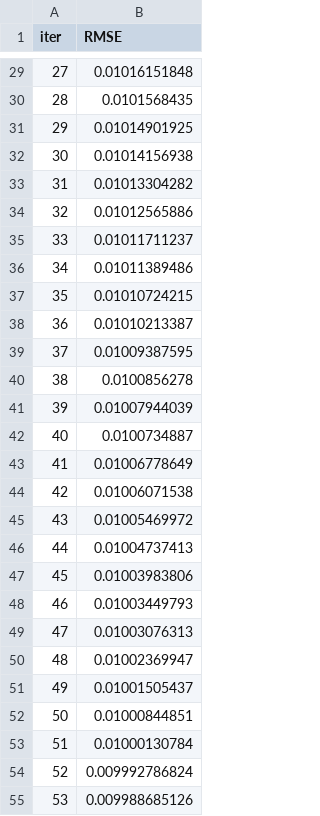
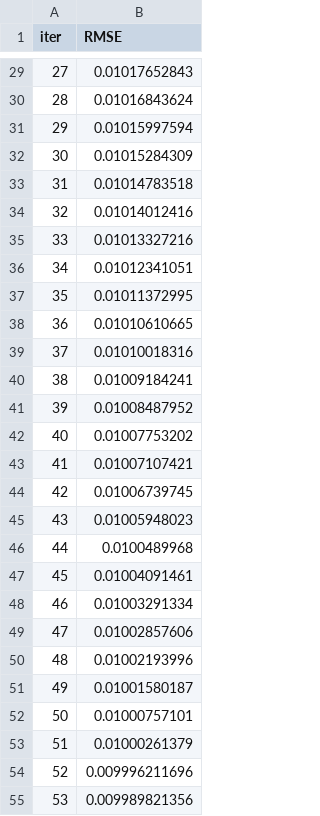
Before and after one commit to dorival42/hull-tactical-market-prediction, a TSV file: catboost_info/learn_error.tsv, drawn as a sheet; only a part is shown, gaps mark what is left out; the diff covers the shown part only.

```diff
--- a/catboost_info/learn_error.tsv
+++ b/catboost_info/learn_error.tsv
@@ -29,27 +29,27 @@ iter	RMSE
-27	0.01016151848
-28	0.0101568435
-29	0.01014901925
-30	0.01014156938
-31	0.01013304282
-32	0.01012565886
-33	0.01011711237
-34	0.01011389486
-35	0.01010724215
-36	0.01010213387
-37	0.01009387595
-38	0.0100856278
-39	0.01007944039
-40	0.0100734887
-41	0.01006778649
-42	0.01006071538
-43	0.01005469972
-44	0.01004737413
-45	0.01003983806
-46	0.01003449793
-47	0.01003076313
-48	0.01002369947
-49	0.01001505437
-50	0.01000844851
-51	0.01000130784
-52	0.009992786824
-53	0.009988685126
+27	0.01017652843
+28	0.01016843624
+29	0.01015997594
+30	0.01015284309
+31	0.01014783518
+32	0.01014012416
+33	0.01013327216
+34	0.01012341051
+35	0.01011372995
+36	0.01010610665
+37	0.01010018316
+38	0.01009184241
+39	0.01008487952
+40	0.01007753202
+41	0.01007107421
+42	0.01006739745
+43	0.01005948023
+44	0.0100489968
+45	0.01004091461
+46	0.01003291334
+47	0.01002857606
+48	0.01002193996
+49	0.01001580187
+50	0.01000757101
+51	0.01000261379
+52	0.009996211696
+53	0.009989821356
```
Also changed, not shown: 15 removed rows and 33 edited cells elsewhere in this file, catboost_info/test_error.tsv, catboost_info/time_left.tsv, 14 other files.
